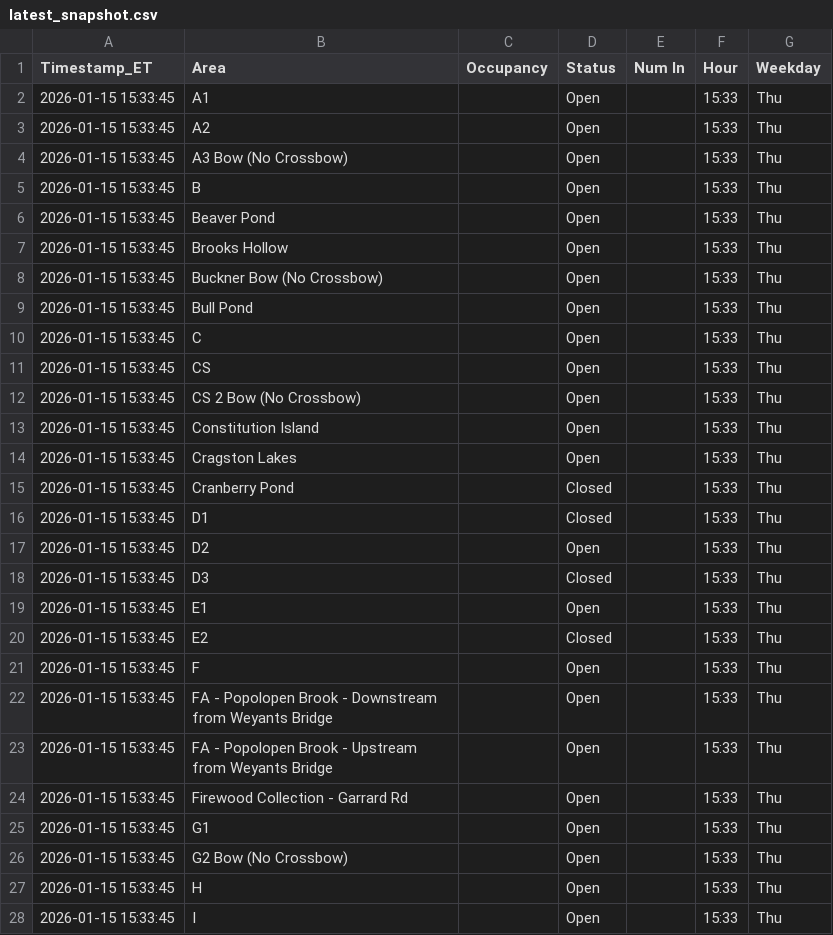
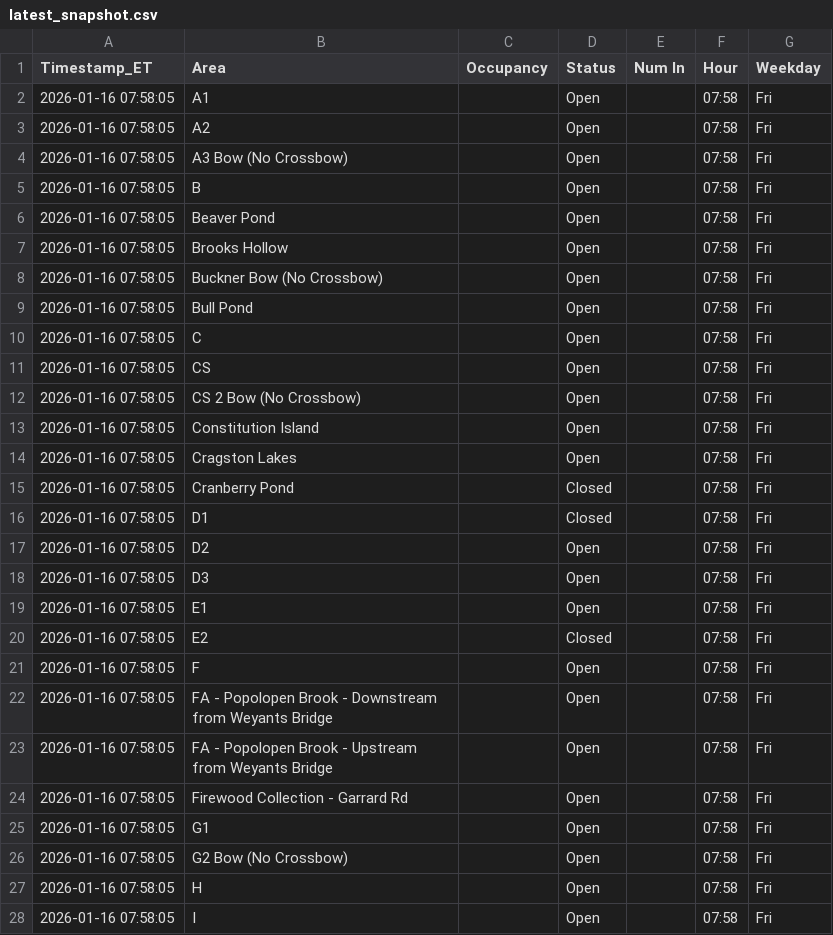
Before and after one commit to devoncal77/isportsman-occupancy-agent, a CSV file: latest_snapshot.csv, drawn as a sheet; only a part is shown; the diff covers the shown part only.

```diff
--- a/latest_snapshot.csv
+++ b/latest_snapshot.csv
@@ -1,28 +1,28 @@
 Timestamp_ET,Area,Occupancy,Status,Num In,Hour,Weekday
-2026-01-15 15:33:45,A1,,Open,,15:33,Thu
-2026-01-15 15:33:45,A2,,Open,,15:33,Thu
-2026-01-15 15:33:45,A3 Bow (No Crossbow),,Open,,15:33,Thu
-2026-01-15 15:33:45,B,,Open,,15:33,Thu
-2026-01-15 15:33:45,Beaver Pond,,Open,,15:33,Thu
-2026-01-15 15:33:45,Brooks Hollow,,Open,,15:33,Thu
-2026-01-15 15:33:45,Buckner Bow (No Crossbow),,Open,,15:33,Thu
-2026-01-15 15:33:45,Bull Pond,,Open,,15:33,Thu
-2026-01-15 15:33:45,C,,Open,,15:33,Thu
-2026-01-15 15:33:45,CS,,Open,,15:33,Thu
-2026-01-15 15:33:45,CS 2 Bow (No Crossbow),,Open,,15:33,Thu
-2026-01-15 15:33:45,Constitution Island,,Open,,15:33,Thu
-2026-01-15 15:33:45,Cragston Lakes,,Open,,15:33,Thu
-2026-01-15 15:33:45,Cranberry Pond,,Closed,,15:33,Thu
-2026-01-15 15:33:45,D1,,Closed,,15:33,Thu
-2026-01-15 15:33:45,D2,,Open,,15:33,Thu
-2026-01-15 15:33:45,D3,,Closed,,15:33,Thu
-2026-01-15 15:33:45,E1,,Open,,15:33,Thu
-2026-01-15 15:33:45,E2,,Closed,,15:33,Thu
-2026-01-15 15:33:45,F,,Open,,15:33,Thu
-2026-01-15 15:33:45,FA - Popolopen Brook - Downstream from Weyants Bridge,,Open,,15:33,Thu
-2026-01-15 15:33:45,FA - Popolopen Brook - Upstream from Weyants Bridge,,Open,,15:33,Thu
-2026-01-15 15:33:45,Firewood Collection - Garrard Rd,,Open,,15:33,Thu
-2026-01-15 15:33:45,G1,,Open,,15:33,Thu
-2026-01-15 15:33:45,G2 Bow (No Crossbow),,Open,,15:33,Thu
-2026-01-15 15:33:45,H,,Open,,15:33,Thu
-2026-01-15 15:33:45,I,,Open,,15:33,Thu
+2026-01-16 07:58:05,A1,,Open,,07:58,Fri
+2026-01-16 07:58:05,A2,,Open,,07:58,Fri
+2026-01-16 07:58:05,A3 Bow (No Crossbow),,Open,,07:58,Fri
+2026-01-16 07:58:05,B,,Open,,07:58,Fri
+2026-01-16 07:58:05,Beaver Pond,,Open,,07:58,Fri
+2026-01-16 07:58:05,Brooks Hollow,,Open,,07:58,Fri
+2026-01-16 07:58:05,Buckner Bow (No Crossbow),,Open,,07:58,Fri
+2026-01-16 07:58:05,Bull Pond,,Open,,07:58,Fri
+2026-01-16 07:58:05,C,,Open,,07:58,Fri
+2026-01-16 07:58:05,CS,,Open,,07:58,Fri
+2026-01-16 07:58:05,CS 2 Bow (No Crossbow),,Open,,07:58,Fri
+2026-01-16 07:58:05,Constitution Island,,Open,,07:58,Fri
+2026-01-16 07:58:05,Cragston Lakes,,Open,,07:58,Fri
+2026-01-16 07:58:05,Cranberry Pond,,Closed,,07:58,Fri
+2026-01-16 07:58:05,D1,,Closed,,07:58,Fri
+2026-01-16 07:58:05,D2,,Open,,07:58,Fri
+2026-01-16 07:58:05,D3,,Open,,07:58,Fri
+2026-01-16 07:58:05,E1,,Open,,07:58,Fri
+2026-01-16 07:58:05,E2,,Closed,,07:58,Fri
+2026-01-16 07:58:05,F,,Open,,07:58,Fri
+2026-01-16 07:58:05,FA - Popolopen Brook - Downstream from Weyants Bridge,,Open,,07:58,Fri
+2026-01-16 07:58:05,FA - Popolopen Brook - Upstream from Weyants Bridge,,Open,,07:58,Fri
+2026-01-16 07:58:05,Firewood Collection - Garrard Rd,,Open,,07:58,Fri
+2026-01-16 07:58:05,G1,,Open,,07:58,Fri
+2026-01-16 07:58:05,G2 Bow (No Crossbow),,Open,,07:58,Fri
+2026-01-16 07:58:05,H,,Open,,07:58,Fri
+2026-01-16 07:58:05,I,,Open,,07:58,Fri
```
Also changed, not shown: 115 edited cells elsewhere in this file, 1 other file.
